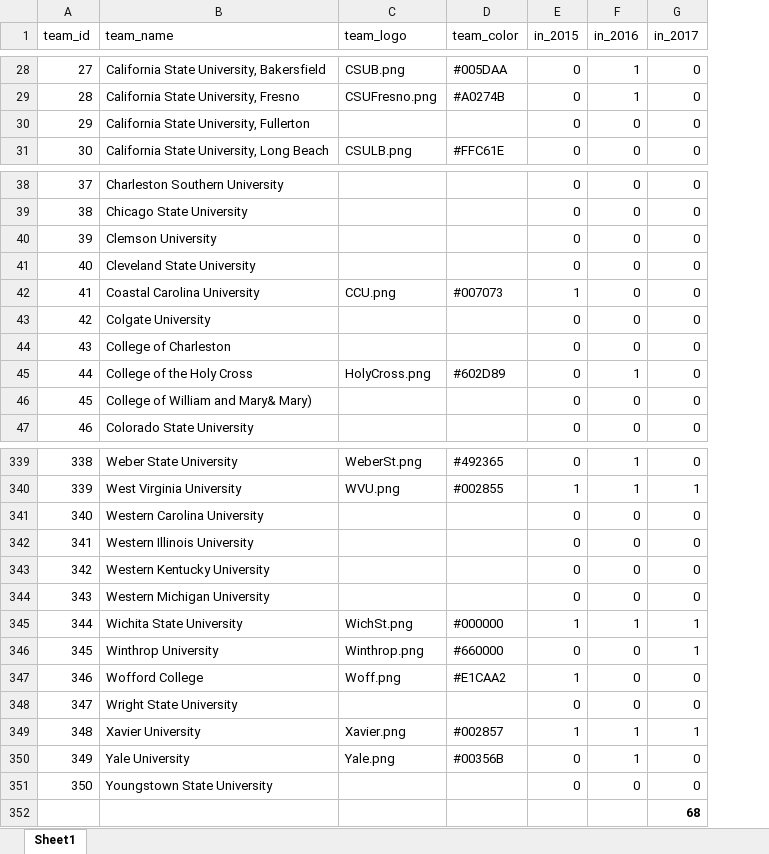
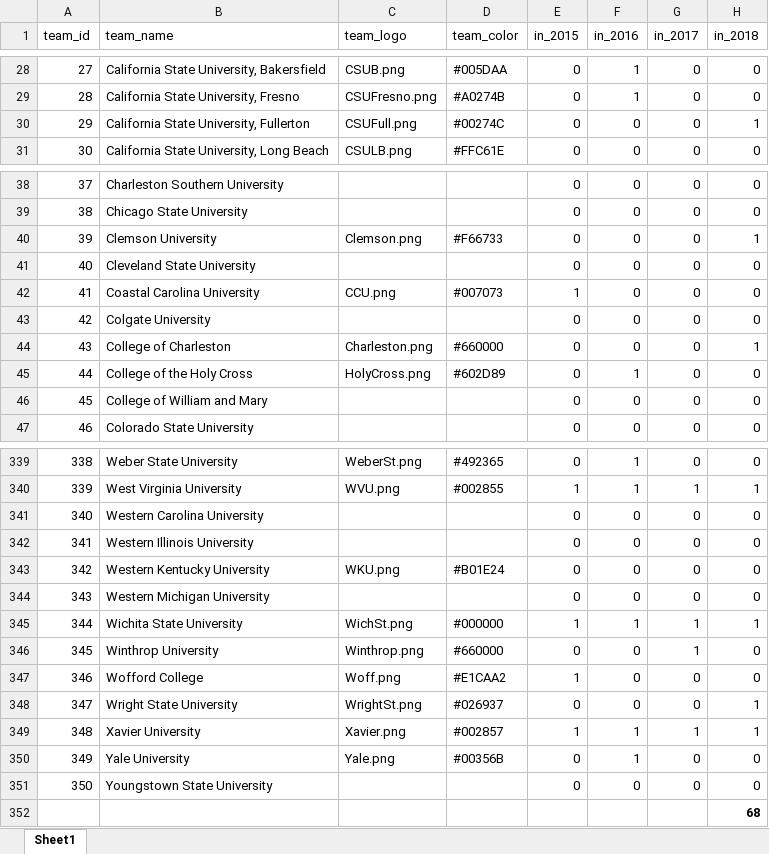
Before and after one commit to cms5109/march_madness_auction, an Excel workbook: scripts/teamInfo_perm.xlsx, sheet Sheet1, drawn as a sheet; only a part is shown, gaps mark what is left out; values as stored, in another font and other column widths than the file's, no borders; the diff covers the shown part only; the diff names each change by its address in the sheet, - before the commit and + after, or states it on an @@ line.

```diff
--- a/scripts/teamInfo_perm.xlsx (sheet Sheet1)
+++ b/scripts/teamInfo_perm.xlsx (sheet Sheet1)
+column H (in_2018), rows 28-31: 0 | 0 | 1 | 0; rows 38-47: 0 | 0 | 1 | 0 | 0 | 0 | 1 | 0 | 0 | 0; rows 339-352: 0 | 1 | 0 | 0 | 0 | 0 | 1 | 0 | 0 | 1 | 1 | 0 | 0 | 68
-C30 (team_logo): (empty)
+C30 (team_logo): CSUFull.png
-D30 (team_color): (empty)
+D30 (team_color): #00274C
-C40 (team_logo): (empty)
+C40 (team_logo): Clemson.png
-D40 (team_color): (empty)
+D40 (team_color): #F66733
-C44 (team_logo): (empty)
+C44 (team_logo): Charleston.png
-D44 (team_color): (empty)
+D44 (team_color): #660000
-B46 (team_name): College of William and Mary& Mary)
+B46 (team_name): College of William and Mary
-C343 (team_logo): (empty)
+C343 (team_logo): WKU.png
-D343 (team_color): (empty)
+D343 (team_color): #B01E24
-C348 (team_logo): (empty)
+C348 (team_logo): WrightSt.png
-D348 (team_color): (empty)
+D348 (team_color): #026937
-G352 (in_2017): 68
+G352 (in_2017): (empty)
```
Also changed, not shown: 36 edited cells elsewhere in this sheet, 32 other files.
